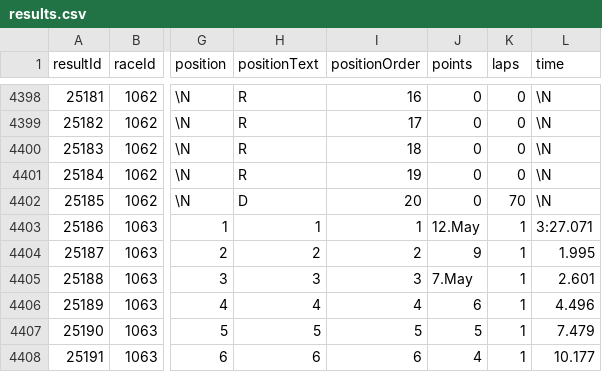
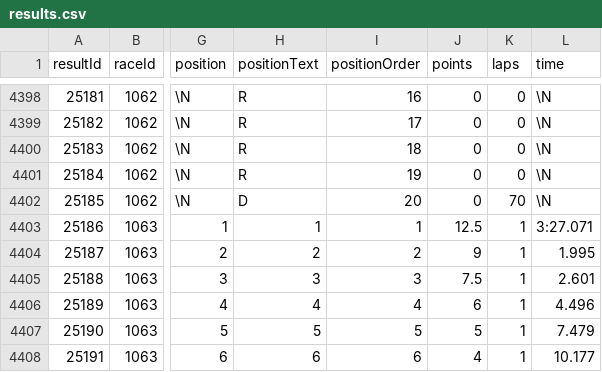
Before and after one commit to oguzcansencan/MLPython_HW1, a CSV file: resources/results.csv, drawn as a sheet; only a part is shown, gaps mark what is left out; the diff names each change by its address in the sheet, - before the commit and + after, or states it on an @@ line.

```diff
--- a/resources/results.csv
+++ b/resources/results.csv
-J4403 (points): 12.May
+J4403 (points): 12.5
-J4405 (points): 7.May
+J4405 (points): 7.5
```
Also changed, not shown: 25 other files.
